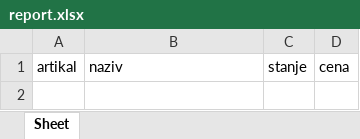
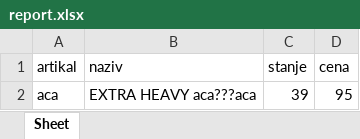
Before and after one commit to AleksandarVrencev/website_maintenance, an Excel workbook: report.xlsx, sheet Sheet, drawn as a sheet; values as stored, in another font and other column widths than the file's, no borders; the diff names each change by its address in the sheet, - before the commit and + after, or states it on an @@ line.

```diff
--- a/report.xlsx (sheet Sheet)
+++ b/report.xlsx (sheet Sheet)
+row 2: aca | EXTRA HEAVY aca???aca | 39 | 95
```
Also changed, not shown: fisherman.xlsx, zalihe.xlsx, 2 other files.
